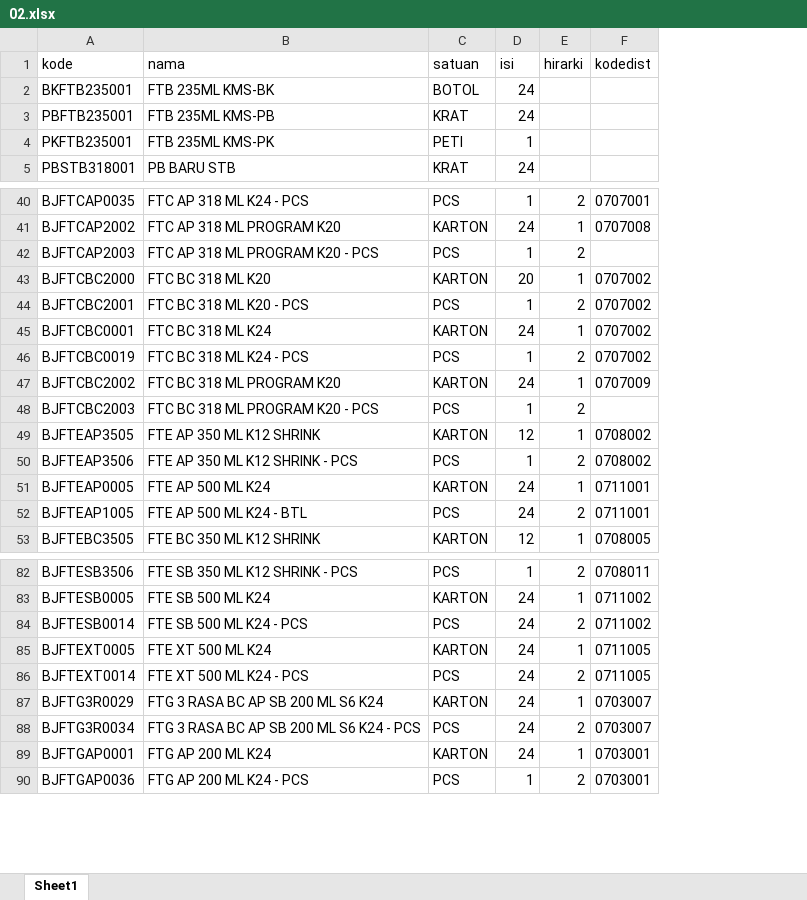
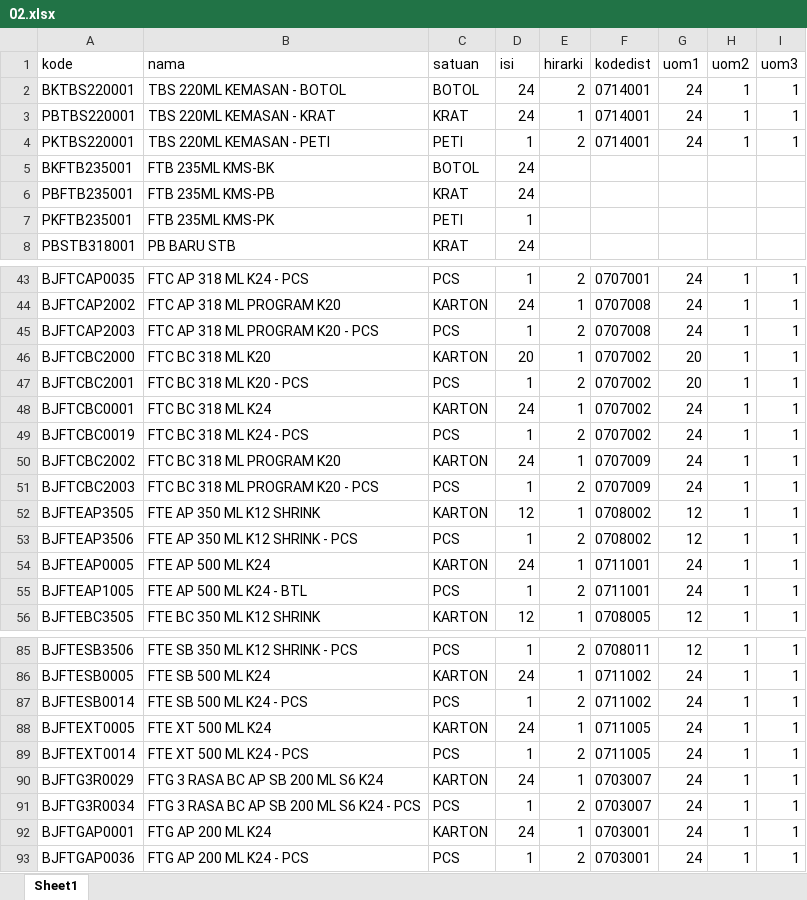
Before and after one commit to ryohakashi/so1sky2mot, an Excel workbook: template/02.xlsx, sheet Sheet1, drawn as a sheet; only a part is shown, gaps mark what is left out; values as stored, in another font and other column widths than the file's, no borders; addresses are those after the commit; the diff covers the shown part only; the diff names each change by its address in the sheet, - before the commit and + after, or states it on an @@ line.

```diff
--- a/template/02.xlsx (sheet Sheet1)
+++ b/template/02.xlsx (sheet Sheet1)
+column G (uom1), rows 43-56: 24 | 24 | 24 | 20 | 20 | 24 | 24 | 24 | 24 | 12 | 12 | 24 | 24 | 12; rows 85-93: 12 | 24 | 24 | 24 | 24 | 24 | 24 | 24 | 24
+column H (uom2), rows 43-56: all 1; rows 85-93: all 1
+column I (uom3), rows 43-56: all 1; rows 85-93: all 1
+row 2: BKTBS220001 | TBS 220ML KEMASAN - BOTOL | BOTOL | 24 | 2 | 0714001 | 24 | 1 | 1
+row 3: PBTBS220001 | TBS 220ML KEMASAN - KRAT | KRAT | 24 | 1 | 0714001 | 24 | 1 | 1
+row 4: PKTBS220001 | TBS 220ML KEMASAN - PETI | PETI | 1 | 2 | 0714001 | 24 | 1 | 1
-F45 (kodedist): (empty)
+F45 (kodedist): 0707008
-F51 (kodedist): (empty)
+F51 (kodedist): 0707009
-D55 (isi): 24
+D55 (isi): 1
-D87 (isi): 24
+D87 (isi): 1
-D89 (isi): 24
+D89 (isi): 1
-D91 (isi): 24
+D91 (isi): 1
```
Also changed, not shown: 3 removed rows, 1 moved row and 82 edited cells elsewhere in this sheet, 2 other files.
